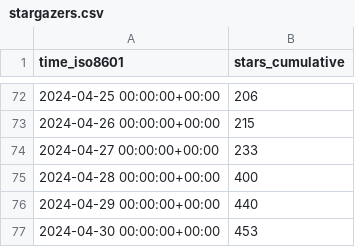
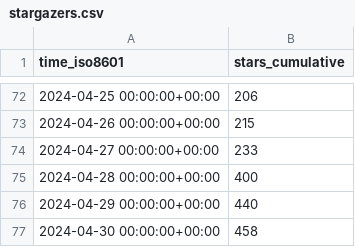
Before and after one commit to Feel-ix-343/markdown-oxide, a CSV file: Feel-ix-343/markdown-oxide/ghrs-data/stargazers.csv, drawn as a sheet; only a part is shown, gaps mark what is left out.

```diff
--- a/Feel-ix-343/markdown-oxide/ghrs-data/stargazers.csv
+++ b/Feel-ix-343/markdown-oxide/ghrs-data/stargazers.csv
@@ -76,2 +76,2 @@ time_iso8601,stars_cumulative
 2024-04-29 00:00:00+00:00,440
-2024-04-30 00:00:00+00:00,453
+2024-04-30 00:00:00+00:00,458
```
